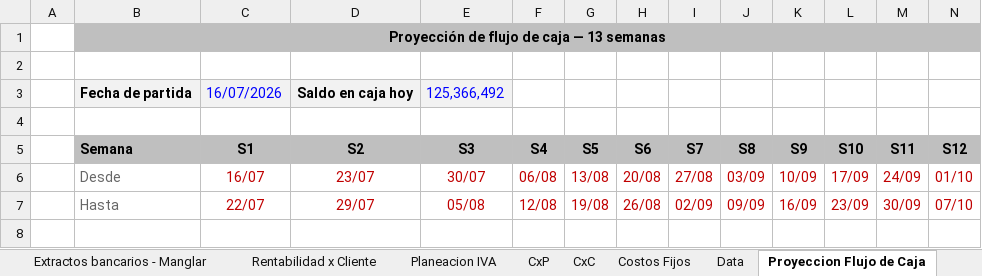
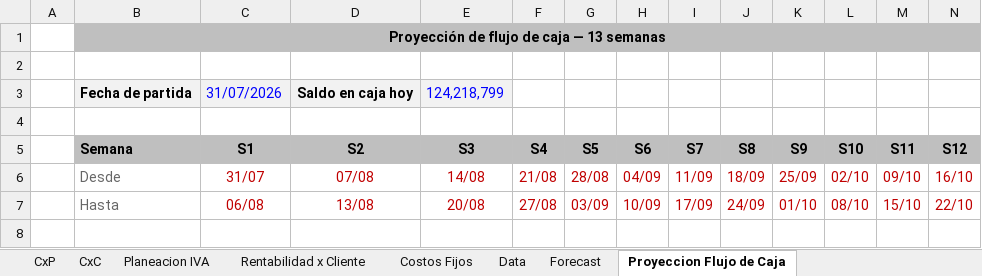
Before and after one commit to santiagomanglar/dashboard-manglar, an Excel workbook: Manglar_Modelo_Financiero.xlsx, sheet Proyeccion Flujo de Caja, drawn as a sheet; only a part is shown; values as stored, in another font and other column widths than the file's, no borders; charts and pictures and conditional formats not drawn; the diff covers the shown part only; the diff names each change by its address in the sheet, - before the commit and + after, or states it on an @@ line.

```diff
--- a/Manglar_Modelo_Financiero.xlsx (sheet Proyeccion Flujo de Caja)
+++ b/Manglar_Modelo_Financiero.xlsx (sheet Proyeccion Flujo de Caja)
@@ sheet tab unhidden: Forecast @@
@@ sheet tab order changed: CxP | CxC | Planeacion IVA | Rentabilidad x Cliente | Costos Fijos | Data | Forecast | Proyeccion Flujo de Caja @@
-C3 (S1): 16/07/2026
+C3 (S1): 31/07/2026
-E3 (S3): 125,366,492
+E3 (S3): 124,218,799
-C6 (S1): 16/07
+C6 (S1): 31/07
-D6 (S2): 23/07
+D6 (S2): 07/08
-E6 (S3): 30/07
+E6 (S3): 14/08
-F6 (S4): 06/08
+F6 (S4): 21/08
-G6 (S5): 13/08
+G6 (S5): 28/08
-H6 (S6): 20/08
+H6 (S6): 04/09
-I6 (S7): 27/08
+I6 (S7): 11/09
-J6 (S8): 03/09
+J6 (S8): 18/09
-K6 (S9): 10/09
+K6 (S9): 25/09
-L6 (S10): 17/09
+L6 (S10): 02/10
-M6 (S11): 24/09
+M6 (S11): 09/10
-N6 (S12): 01/10
+N6 (S12): 16/10
-C7 (S1): 22/07
+C7 (S1): 06/08
-D7 (S2): 29/07
+D7 (S2): 13/08
-E7 (S3): 05/08
+E7 (S3): 20/08
-F7 (S4): 12/08
+F7 (S4): 27/08
-G7 (S5): 19/08
+G7 (S5): 03/09
-H7 (S6): 26/08
+H7 (S6): 10/09
-I7 (S7): 02/09
+I7 (S7): 17/09
-J7 (S8): 09/09
+J7 (S8): 24/09
-K7 (S9): 16/09
+K7 (S9): 01/10
-L7 (S10): 23/09
+L7 (S10): 08/10
-M7 (S11): 30/09
+M7 (S11): 15/10
-N7 (S12): 07/10
+N7 (S12): 22/10
```
Also changed, not shown: 54 edited cells elsewhere in this sheet, sheet Extractos bancarios - Manglar, sheet CxP, sheet CxC, sheet Rentabilidad x Cliente, sheet Resumen, sheet Data, 1 more sheet, formulas that keep their value, hidden cells, charts or pictures, 1 other file.
